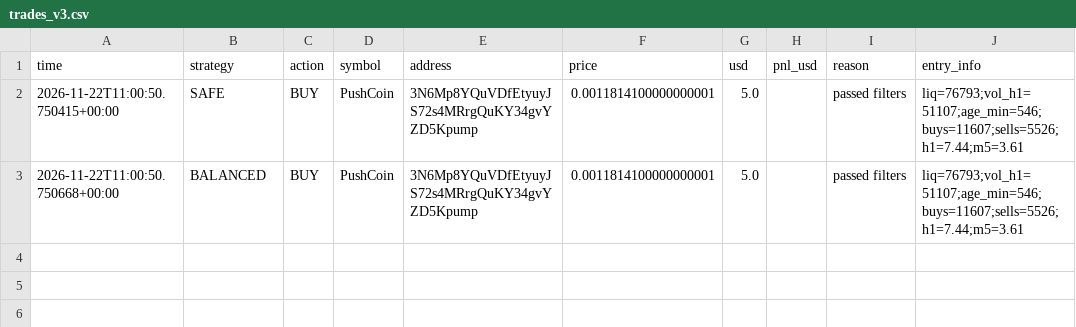
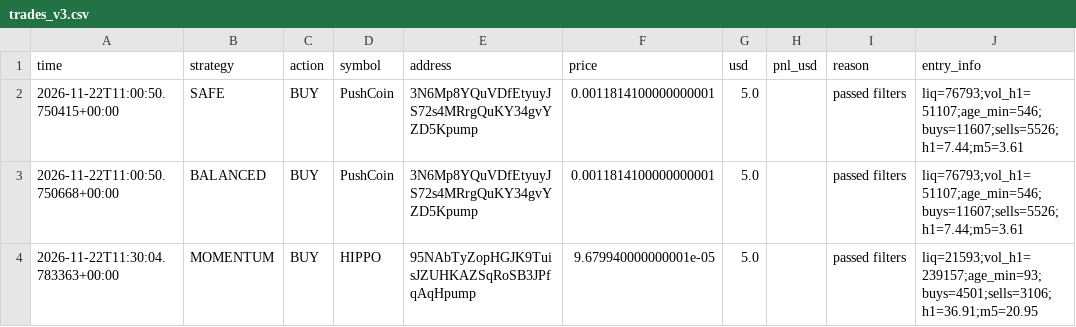
Before and after one commit to fahimkhayam75-test/C-testing, a CSV file: trades_v3.csv, drawn as a sheet; the diff names each change by its address in the sheet, - before the commit and + after, or states it on an @@ line.

```diff
--- a/trades_v3.csv
+++ b/trades_v3.csv
+row 4: 2026-11-22T11:30:04.783363+00:00 | MOMENTUM | BUY | HIPPO | 95NAbTyZopHGJK9TuisJZUHKAZSqRoSB3JPfqAqHpump | 9.679940000000001e-05 | 5.0 |  | passed filters | liq=21593;vol_h1=239157;age_min=93;buys=4501;sells=3106;h1=36.91;m5=20.95
```
Also changed, not shown: 2 other files.
